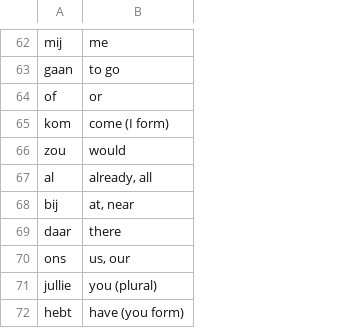
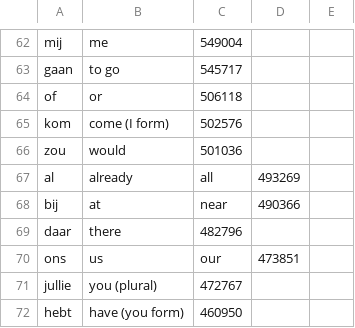
Before and after one commit to SachchitMishra/dutch_quiz, a CSV file: dutch_words.csv, drawn as a sheet; only a part is shown, gaps mark what is left out; the diff covers the shown part only; the diff names each change by its address in the sheet, - before the commit and + after, or states it on an @@ line.

```diff
--- a/dutch_words.csv
+++ b/dutch_words.csv
+column C, rows 62-72: 549004 | 545717 | 506118 | 502576 | 501036 | all | near | 482796 | our | 472767 | 460950
+column D, rows 67-70: 493269 | 490366 |  | 473851
+column E, empty
-B67: already, all
+B67: already
-B68: at, near
+B68: at
-B70: us, our
+B70: us
```
Also changed, not shown: 20 edited cells elsewhere in this file, 1 other file.
